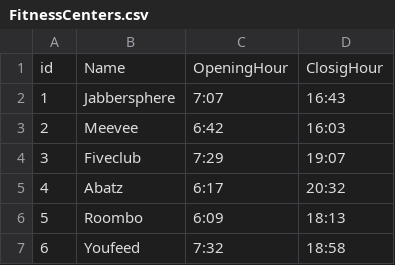
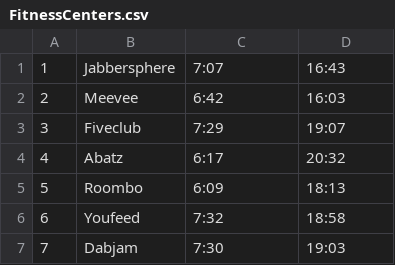
Before and after one commit to ticinovicsara/-Internship-6-FitnessCenter, a CSV file: Seed/FitnessCenters.csv, drawn as a sheet; only a part is shown; the shorter side is filled out with more unchanged rows; the diff names each change by its address in the sheet, - before the commit and + after, or states it on an @@ line.

```diff
--- a/Seed/FitnessCenters.csv
+++ b/Seed/FitnessCenters.csv
-row 1: id | Name | OpeningHour | ClosigHour
```
Also changed, not shown: Seed/Activities.csv, Seed/ActivitySchedules.csv, 4 other files.
